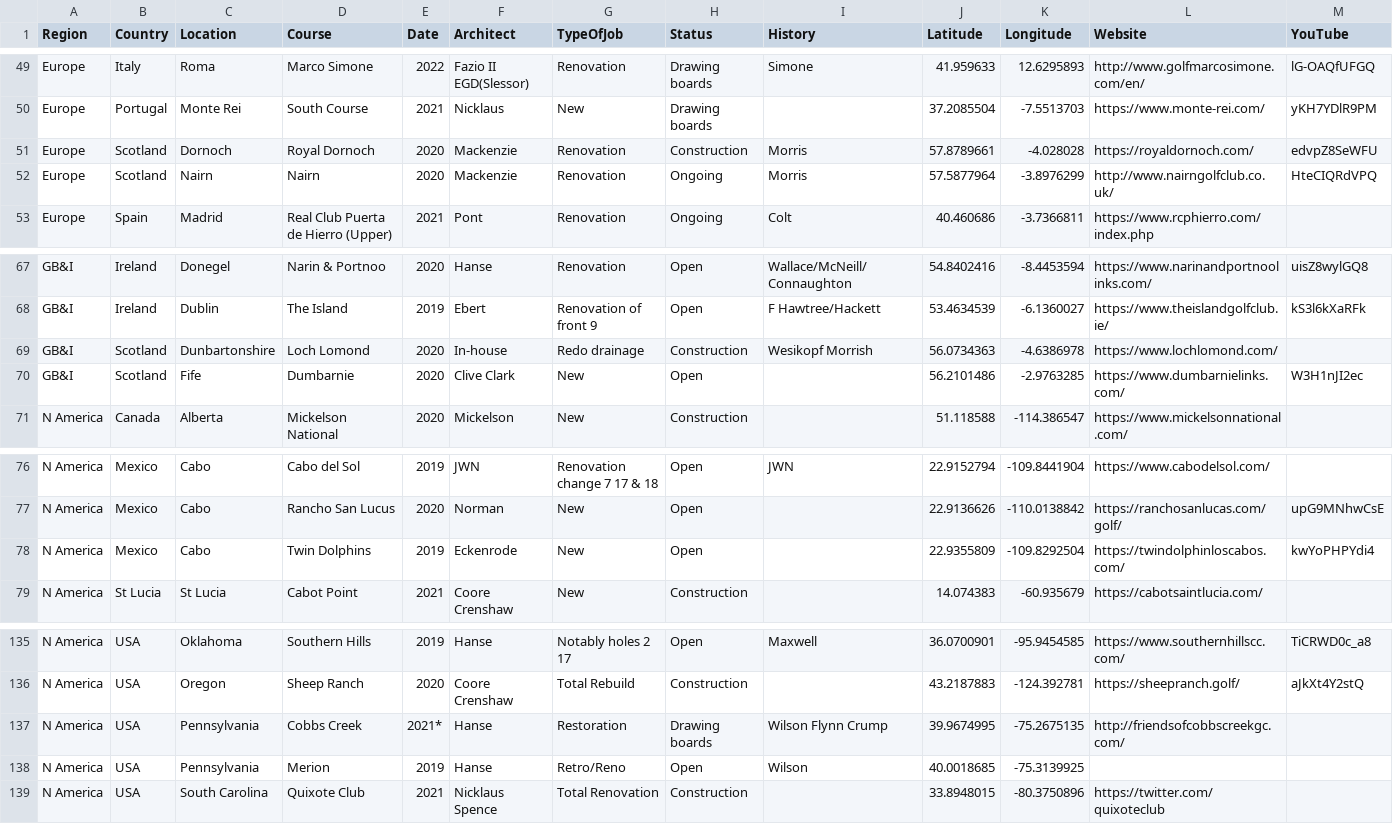
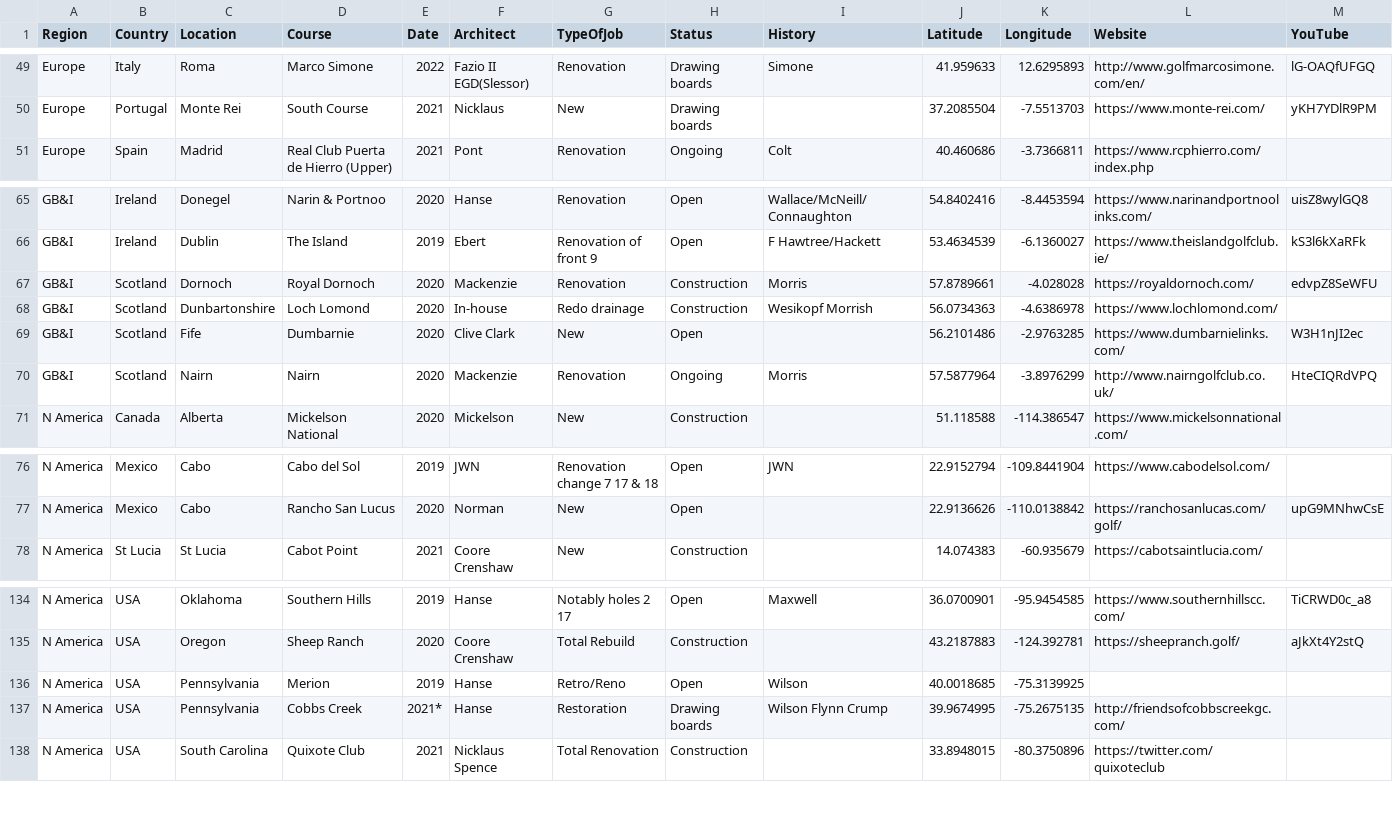
Before and after one commit to thomasvbrown/fescue.github.io, a CSV file: _data/allGolf.csv, drawn as a sheet; only a part is shown, gaps mark what is left out; removed rows and columns are numbered as before the commit, all else as after; rows hold the shown columns only; the diff names each change by its address in the sheet, - before the commit and + after, or states it on an @@ line.

Commit message:
Update allGolf.csv

```diff
--- a/_data/allGolf.csv
+++ b/_data/allGolf.csv
-row 51: Europe | Scotland | Dornoch | Royal Dornoch | 2020 | Mackenzie | Renovation | Construction | Morris | 57.8789661 | -4.028028 | https://royaldornoch.com/ | edvpZ8SeWFU
-row 52: Europe | Scotland | Nairn | Nairn | 2020 | Mackenzie | Renovation | Ongoing | Morris | 57.5877964 | -3.8976299 | http://www.nairngolfclub.co.uk/ | HteCIQRdVPQ
+row 67: GB&I | Scotland | Dornoch | Royal Dornoch | 2020 | Mackenzie | Renovation | Construction | Morris | 57.8789661 | -4.028028 | https://royaldornoch.com/ | edvpZ8SeWFU
+row 70: GB&I | Scotland | Nairn | Nairn | 2020 | Mackenzie | Renovation | Ongoing | Morris | 57.5877964 | -3.8976299 | http://www.nairngolfclub.co.uk/ | HteCIQRdVPQ
-row 78: N America | Mexico | Cabo | Twin Dolphins | 2019 | Eckenrode | New | Open |  | 22.9355809 | -109.8292504 | https://twindolphinloscabos.com/ | kwYoPHPYdi4
@@ row 138 moved to row 136: N America @@
```
